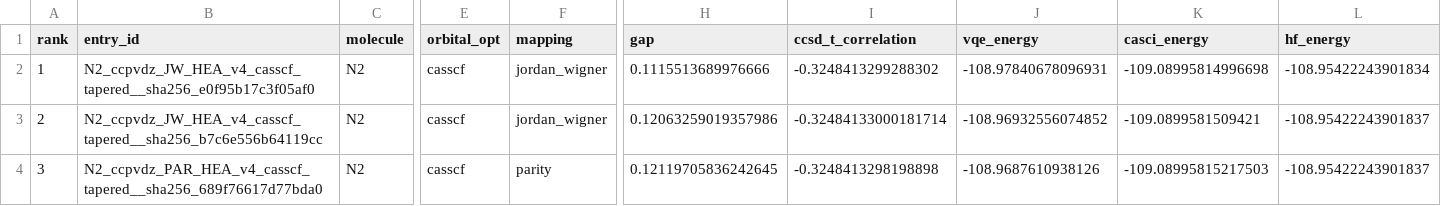
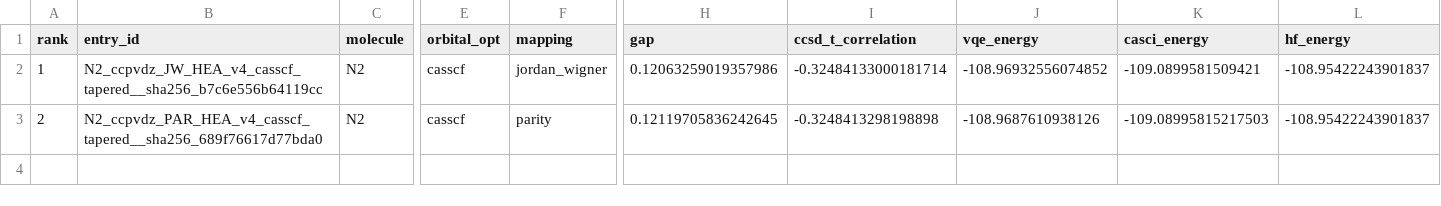
Before and after one commit to qencode-benchmark/qencode-benchmark, a CSV file: website/public/data/leaderboard_research.csv, drawn as a sheet; only a part is shown, gaps mark what is left out; rows hold the shown columns only; the diff names each change by its address in the sheet, - before the commit and + after, or states it on an @@ line.

Commit message:
data(v4.1): fix research CSV — remove duplicate N2 JW/HEA entry

```diff
--- a/website/public/data/leaderboard_research.csv
+++ b/website/public/data/leaderboard_research.csv
-B2 (entry_id): N2_ccpvdz_JW_HEA_v4_casscf_tapered__sha256_e0f95b17c3f05af0
+B2 (entry_id): N2_ccpvdz_JW_HEA_v4_casscf_tapered__sha256_b7c6e556b64119cc
-H2 (gap): 0.1115513689976666
+H2 (gap): 0.12063259019357986
-I2 (ccsd_t_correlation): -0.3248413299288302
+I2 (ccsd_t_correlation): -0.32484133000181714
-J2 (vqe_energy): -108.97840678096931
+J2 (vqe_energy): -108.96932556074852
-K2 (casci_energy): -109.08995814996698
+K2 (casci_energy): -109.0899581509421
-L2 (hf_energy): -108.95422243901834
+L2 (hf_energy): -108.95422243901837
-B3 (entry_id): N2_ccpvdz_JW_HEA_v4_casscf_tapered__sha256_b7c6e556b64119cc
+B3 (entry_id): N2_ccpvdz_PAR_HEA_v4_casscf_tapered__sha256_689f76617d77bda0
-F3 (mapping): jordan_wigner
+F3 (mapping): parity
-H3 (gap): 0.12063259019357986
+H3 (gap): 0.12119705836242645
-I3 (ccsd_t_correlation): -0.32484133000181714
+I3 (ccsd_t_correlation): -0.3248413298198898
-J3 (vqe_energy): -108.96932556074852
+J3 (vqe_energy): -108.9687610938126
-K3 (casci_energy): -109.0899581509421
+K3 (casci_energy): -109.08995815217503
-row 4: 3 | N2_ccpvdz_PAR_HEA_v4_casscf_tapered__sha256_689f76617d77bda0 | N2 | casscf | parity | 0.12119705836242645 | -0.3248413298198898 | -108.9687610938126 | -109.08995815217503 | -108.95422243901837
```
Also changed, not shown: 1 other file.
